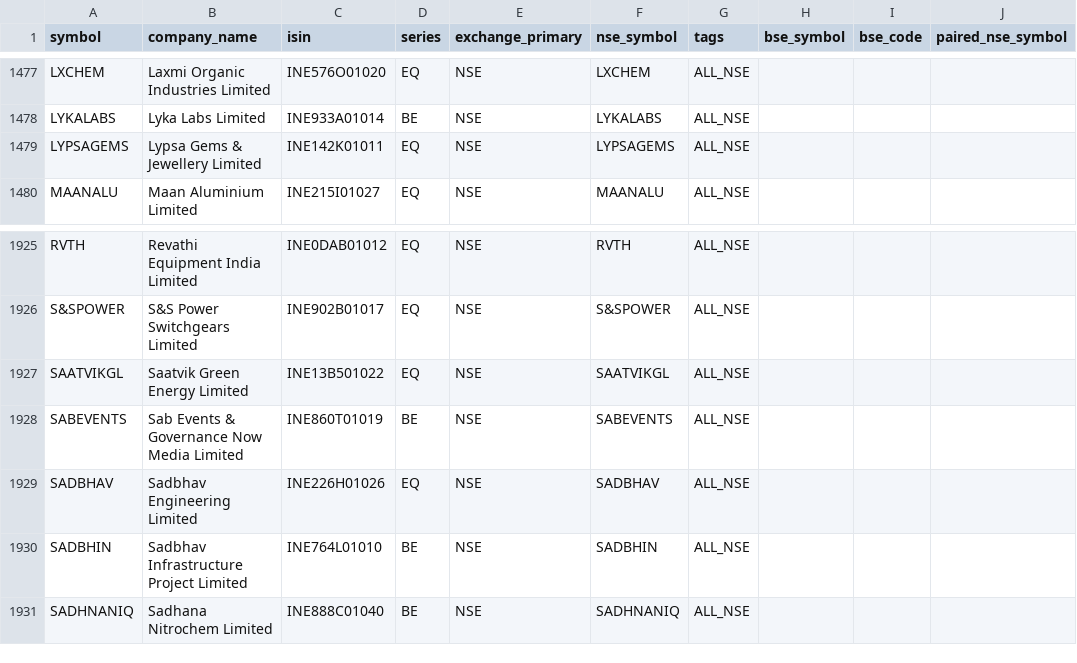
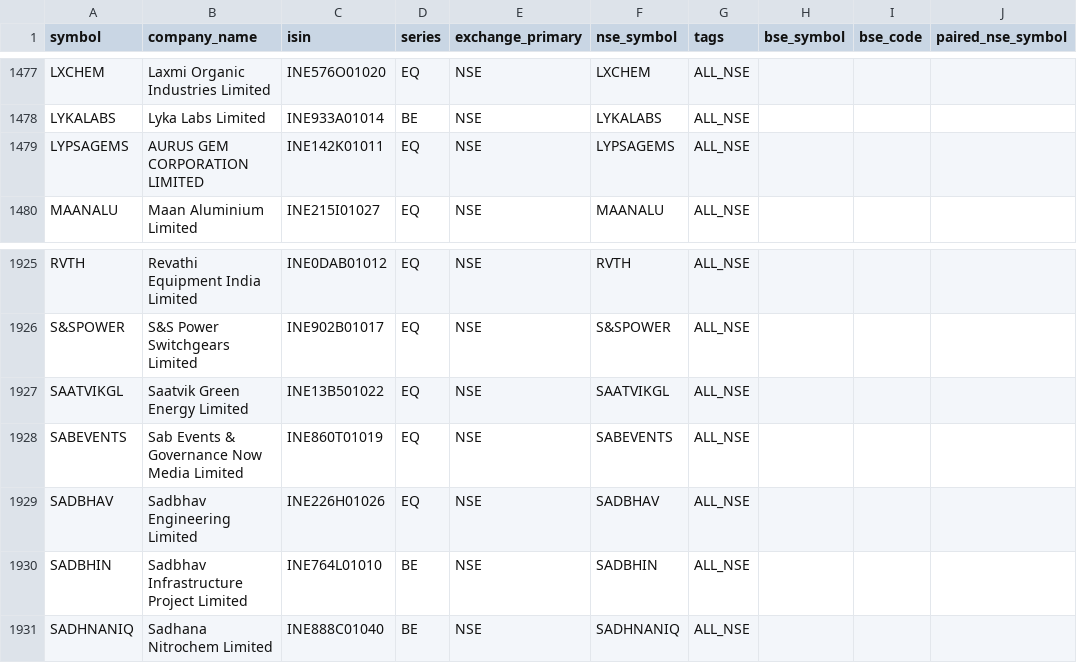
Before and after one commit to Arwagh1441444/stockanalyser, a CSV file: universe_master_snapshot.csv, drawn as a sheet; only a part is shown, gaps mark what is left out; the diff names each change by its address in the sheet, - before the commit and + after, or states it on an @@ line.

```diff
--- a/universe_master_snapshot.csv
+++ b/universe_master_snapshot.csv
-B1479 (company_name): Lypsa Gems & Jewellery Limited
+B1479 (company_name): AURUS GEM CORPORATION LIMITED
-D1928 (series): BE
+D1928 (series): EQ
```
